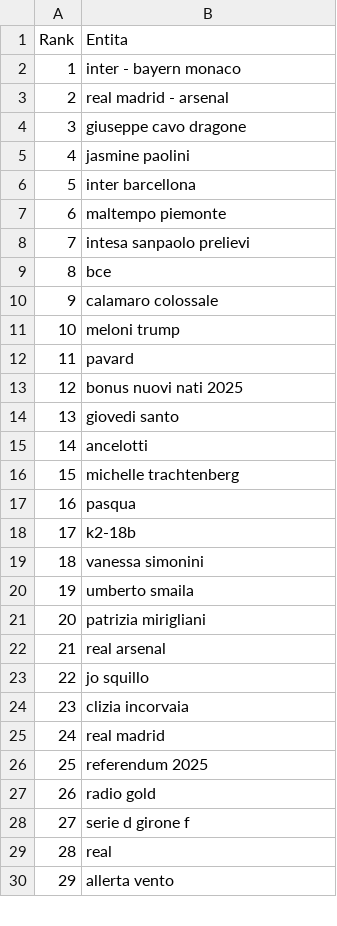
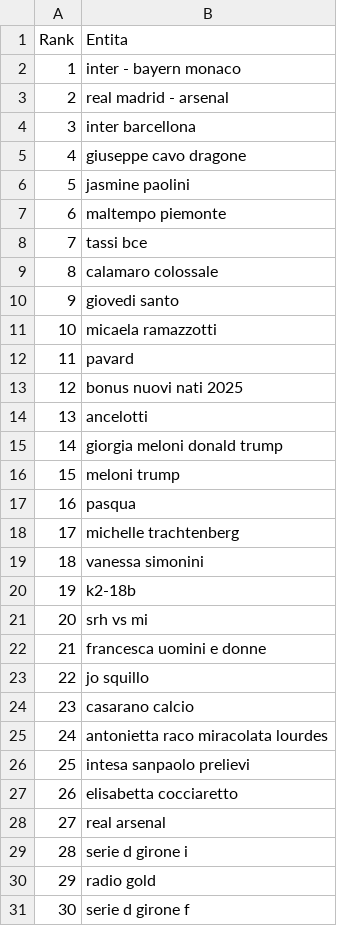
Before and after one commit to maledizionisrls/discover-prophet-website, a CSV file: checkpoint_data/01_entities_ordered_extracted.csv, drawn as a sheet; only a part is shown; the shorter side is filled out with more unchanged rows; removed rows and columns are numbered as before the commit, all else as after; the diff covers the shown part only; the diff names each change by its address in the sheet, - before the commit and + after, or states it on an @@ line.

```diff
--- a/checkpoint_data/01_entities_ordered_extracted.csv
+++ b/checkpoint_data/01_entities_ordered_extracted.csv
@@ row 6 moved to row 4: 3 @@
@@ column A (Rank) renumbered from row 5 down @@
-B8 (Entita): intesa sanpaolo prelievi
+B8 (Entita): tassi bce
-row 9: 8 | bce
@@ row 14 moved to row 10: 9 @@
-B11 (Entita): meloni trump
+B11 (Entita): micaela ramazzotti
+row 15: 14 | giorgia meloni donald trump
+row 16: 15 | meloni trump
+row 19: 18 | vanessa simonini
-B21 (Entita): vanessa simonini
+B21 (Entita): srh vs mi
-B22 (Entita): umberto smaila
+B22 (Entita): francesca uomini e donne
-B24 (Entita): patrizia mirigliani
+B24 (Entita): casarano calcio
+row 25: 24 | antonietta raco miracolata lourdes
+row 26: 25 | intesa sanpaolo prelievi
+row 27: 26 | elisabetta cocciaretto
@@ row 24 moved to row 32: 31 @@
@@ row 25 moved to row 34: 33 @@
@@ row 26 moved to row 33: 32 @@
@@ row 36 moved to row 29: 28 @@
```
Also changed, not shown: 14 added rows, 16 removed rows, 86 moved rows and 9 edited cells elsewhere in this file, checkpoint_data/02_context_run_2_scores.csv, checkpoint_data/03_context_pytrends_averages.csv, 5 other files.
